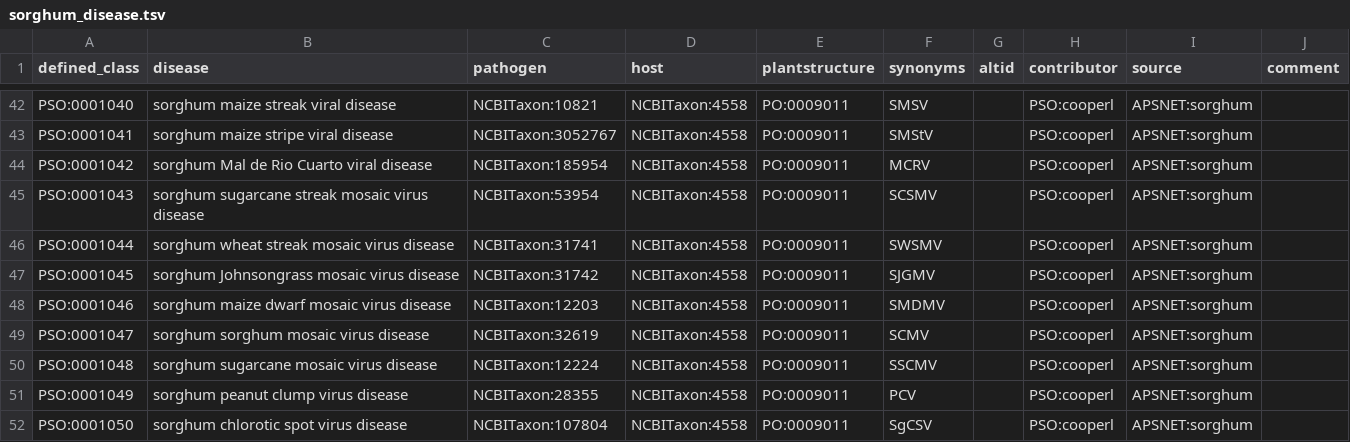
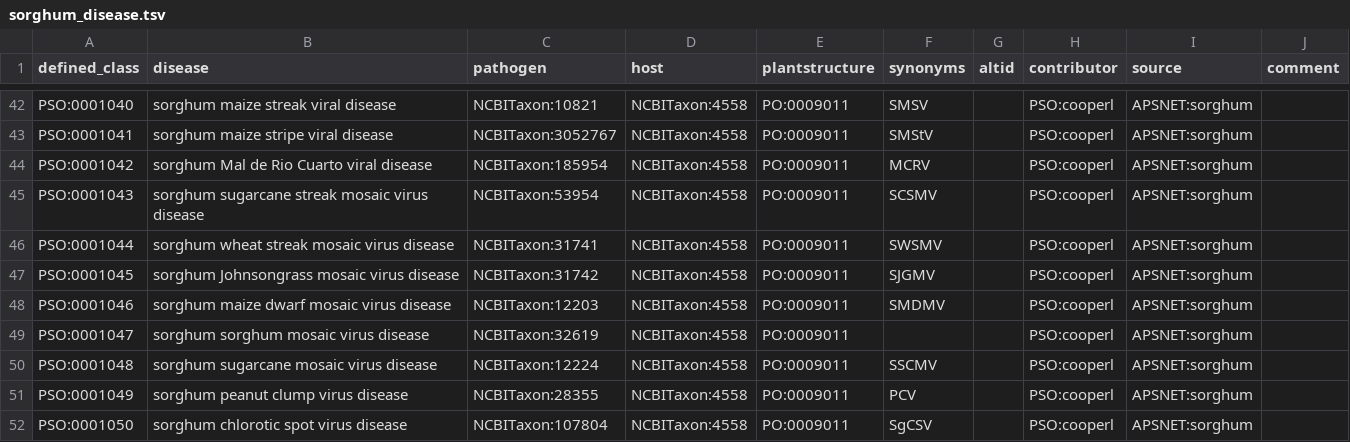
Before and after one commit to Planteome/plant-stress-ontology, a TSV file: src/patterns/data/default/sorghum_disease.tsv, drawn as a sheet; only a part is shown, gaps mark what is left out.

```diff
--- a/src/patterns/data/default/sorghum_disease.tsv
+++ b/src/patterns/data/default/sorghum_disease.tsv
@@ -48,3 +48,3 @@ PSO:0001045	sorghum Johnsongrass mosaic virus disease	NCBITaxon:31742	NCBITaxon:
 PSO:0001046	sorghum maize dwarf mosaic virus disease	NCBITaxon:12203	NCBITaxon:4558	PO:0009011	SMDMV		PSO:cooperl	APSNET:sorghum		
-PSO:0001047	sorghum sorghum mosaic virus disease	NCBITaxon:32619	NCBITaxon:4558	PO:0009011	SCMV		PSO:cooperl	APSNET:sorghum		
+PSO:0001047	sorghum sorghum mosaic virus disease	NCBITaxon:32619	NCBITaxon:4558	PO:0009011			PSO:cooperl	APSNET:sorghum		
 PSO:0001048	sorghum sugarcane mosaic virus disease	NCBITaxon:12224	NCBITaxon:4558	PO:0009011	SSCMV		PSO:cooperl	APSNET:sorghum		
```
Also changed, not shown: src/patterns/data/default/maize_disease.tsv, src/patterns/data/default/potato_disease.tsv, 1 other file.
